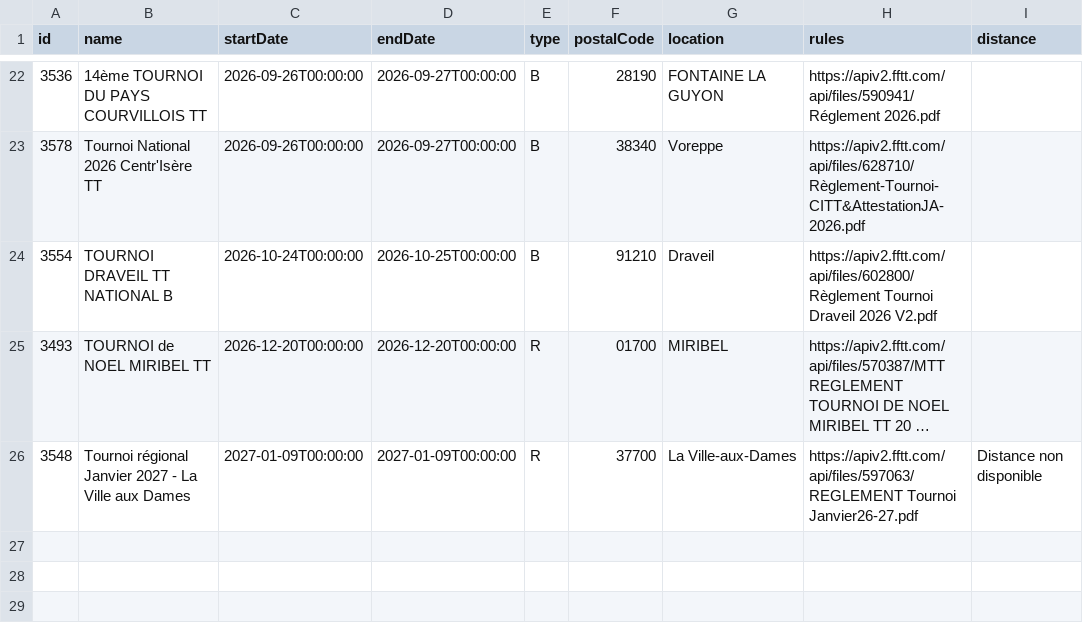
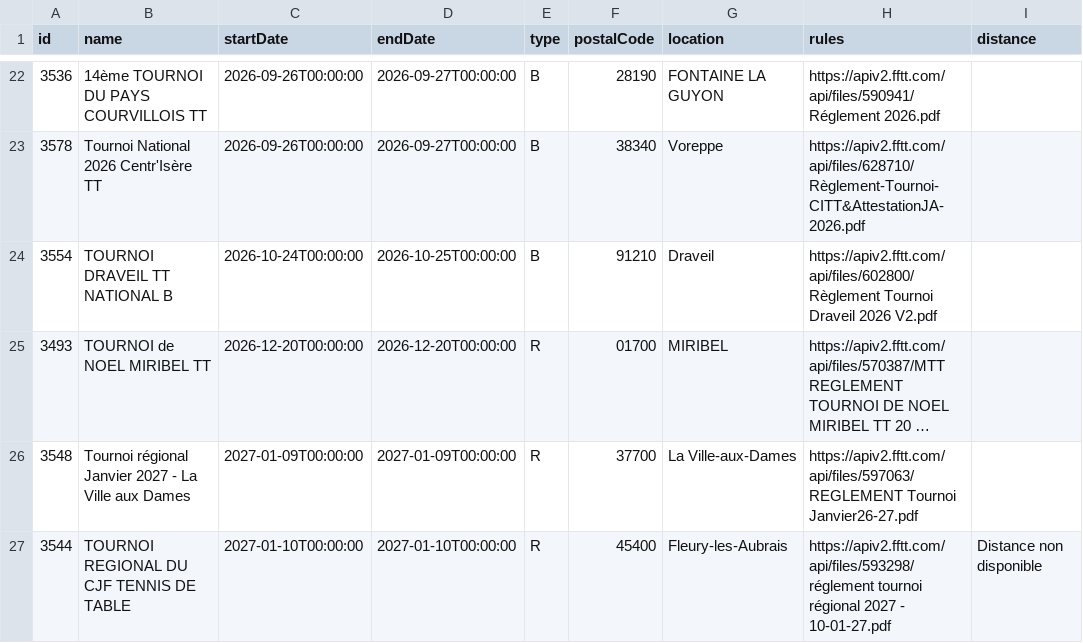
Before and after one commit to dcuenot/scrape_tournaments, a CSV file: csv/tournois.csv, drawn as a sheet; only a part is shown, gaps mark what is left out; long unchanged cells end in …; the diff names each change by its address in the sheet, - before the commit and + after, or states it on an @@ line.

```diff
--- a/csv/tournois.csv
+++ b/csv/tournois.csv
-I26 (distance): Distance non disponible
+I26 (distance): (empty)
+row 27: 3544 | TOURNOI REGIONAL DU CJF TENNIS DE TABLE | 2027-01-10T00:00:00 | 2027-01-10T00:00:00 | R | 45400 | Fleury-les-Aubrais | https://apiv2.fftt.com/api/files/593298/réglement tournoi régional 2027 - 10-01-27.pdf | Distance non disponible
```
Also changed, not shown: csv/new_tournaments.csv.
